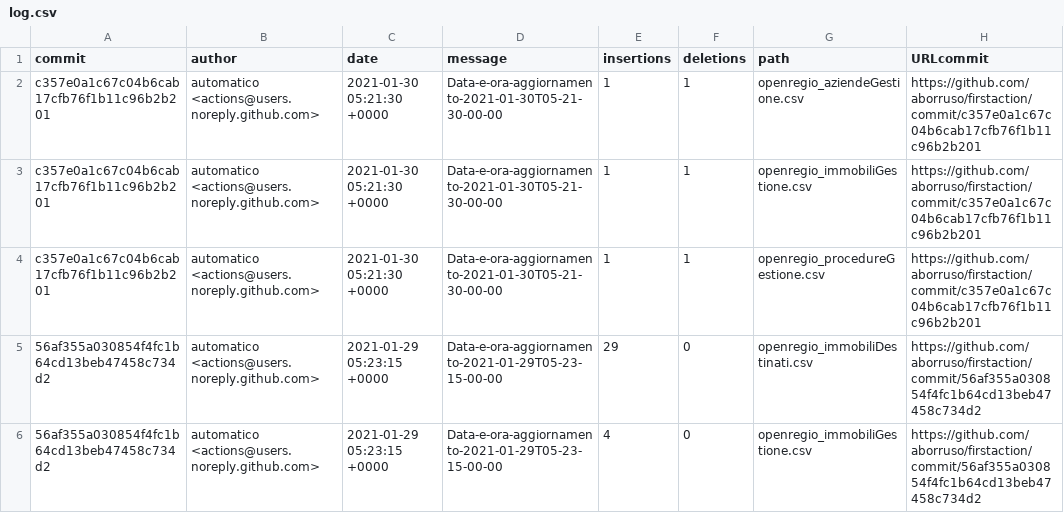
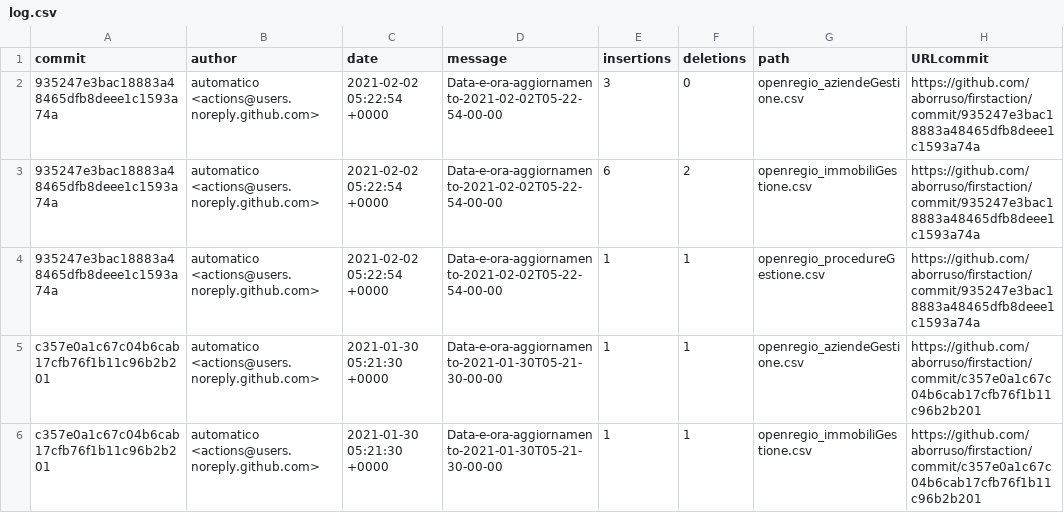
Before and after one commit to aborruso/firstaction, a CSV file: processing/log.csv, drawn as a sheet; only a part is shown; the shorter side is filled out with more unchanged rows; the diff names each change by its address in the sheet, - before the commit and + after, or states it on an @@ line.

```diff
--- a/processing/log.csv
+++ b/processing/log.csv
+row 2: 935247e3bac18883a48465dfb8deee1c1593a74a | automatico <actions@users.noreply.github.com> | 2021-02-02 05:22:54 +0000 | Data-e-ora-aggiornamento-2021-02-02T05-22-54-00-00 | 3 | 0 | openregio_aziendeGestione.csv | https://github.com/aborruso/firstaction/commit/935247e3bac18883a48465dfb8deee1c1593a74a
+row 3: 935247e3bac18883a48465dfb8deee1c1593a74a | automatico <actions@users.noreply.github.com> | 2021-02-02 05:22:54 +0000 | Data-e-ora-aggiornamento-2021-02-02T05-22-54-00-00 | 6 | 2 | openregio_immobiliGestione.csv | https://github.com/aborruso/firstaction/commit/935247e3bac18883a48465dfb8deee1c1593a74a
+row 4: 935247e3bac18883a48465dfb8deee1c1593a74a | automatico <actions@users.noreply.github.com> | 2021-02-02 05:22:54 +0000 | Data-e-ora-aggiornamento-2021-02-02T05-22-54-00-00 | 1 | 1 | openregio_procedureGestione.csv | https://github.com/aborruso/firstaction/commit/935247e3bac18883a48465dfb8deee1c1593a74a
```
Also changed, not shown: openregio_aziendeGestione.csv, openregio_procedureGestione.csv, 4 other files.
